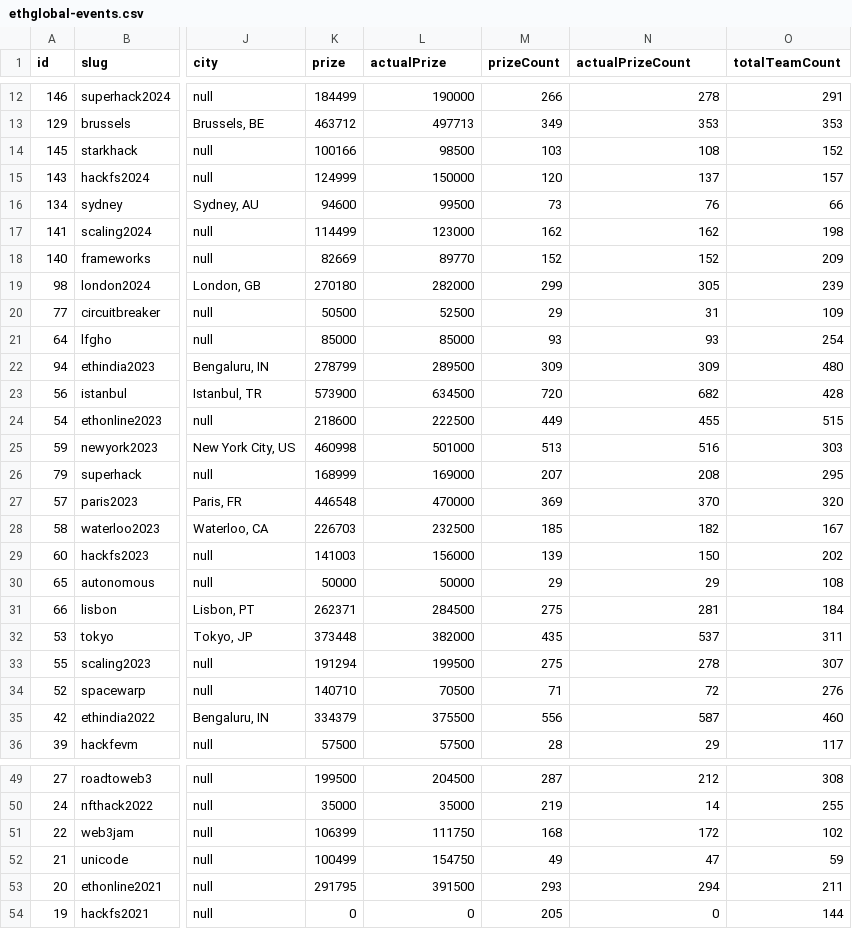
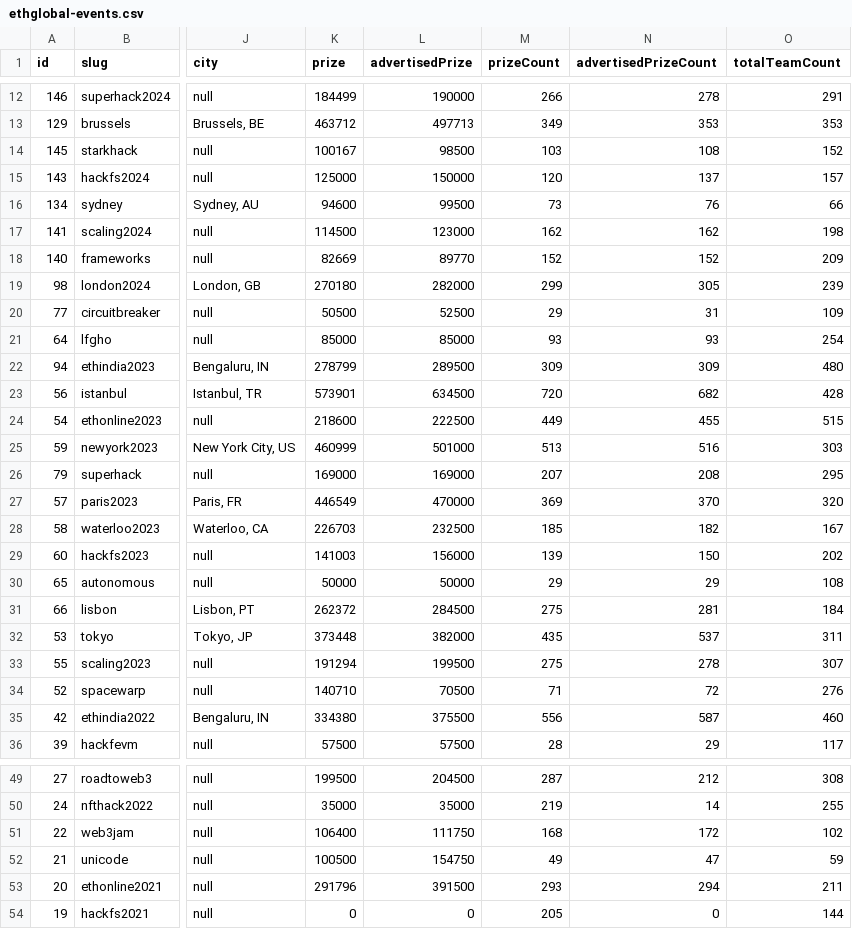
Before and after one commit to y-pakorn/ethglobal-dump, a CSV file: ethglobal-events.csv, drawn as a sheet; only a part is shown, gaps mark what is left out; the diff covers the shown part only; the diff names each change by its address in the sheet, - before the commit and + after, or states it on an @@ line.

Commit message:
fix: rename prize field

```diff
--- a/ethglobal-events.csv
+++ b/ethglobal-events.csv
-L1: actualPrize
+L1: advertisedPrize
-N1: actualPrizeCount
+N1: advertisedPrizeCount
-K14 (prize): 100166
+K14 (prize): 100167
-K15 (prize): 124999
+K15 (prize): 125000
-K17 (prize): 114499
+K17 (prize): 114500
-K23 (prize): 573900
+K23 (prize): 573901
-K25 (prize): 460998
+K25 (prize): 460999
-K26 (prize): 168999
+K26 (prize): 169000
-K27 (prize): 446548
+K27 (prize): 446549
-K31 (prize): 262371
+K31 (prize): 262372
-K35 (prize): 334379
+K35 (prize): 334380
-K51 (prize): 106399
+K51 (prize): 106400
-K52 (prize): 100499
+K52 (prize): 100500
-K53 (prize): 291795
+K53 (prize): 291796
```
Also changed, not shown: 2 edited cells elsewhere in this file.
